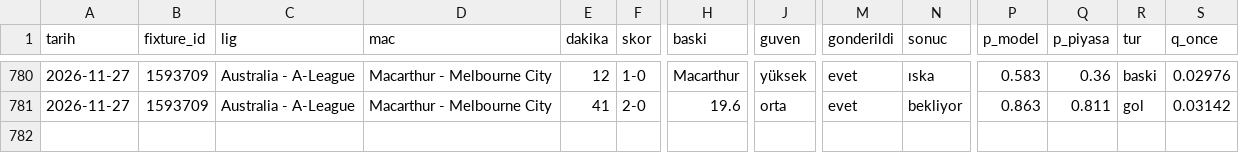
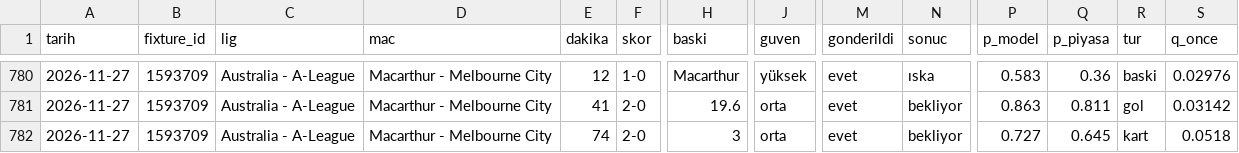
Before and after one commit to leaderofhorde1/Gol-Analizi, a CSV file: data/sinyaller.csv, drawn as a sheet; only a part is shown, gaps mark what is left out; rows hold the shown columns only; the diff names each change by its address in the sheet, - before the commit and + after, or states it on an @@ line.

```diff
--- a/data/sinyaller.csv
+++ b/data/sinyaller.csv
+row 782: 2026-11-27 | 1593709 | Australia - A-League | Macarthur - Melbourne City | 74 | 2-0 | 3 | orta | evet | bekliyor | 0.727 | 0.645 | kart | 0.0518
```
Also changed, not shown: 2 other files.
